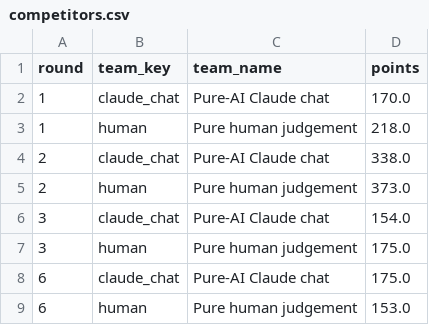
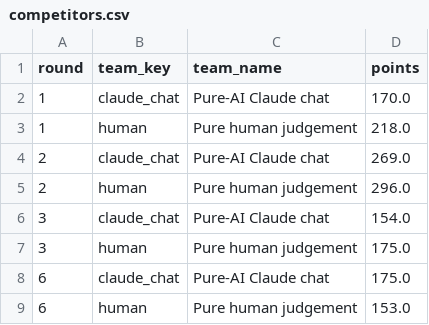
Before and after one commit to rah711/Fantasy-F1, a CSV file: data/fantasy/competitors.csv, drawn as a sheet.

Commit message:
data: Score R2 (human 296 · claude 269 · model 120) — data/fantasy/competitors.csv

```diff
--- a/data/fantasy/competitors.csv
+++ b/data/fantasy/competitors.csv
@@ -3,4 +3,4 @@ round,team_key,team_name,points
 1,human,Pure human judgement,218.0
-2,claude_chat,Pure-AI Claude chat,338.0
-2,human,Pure human judgement,373.0
+2,claude_chat,Pure-AI Claude chat,269.0
+2,human,Pure human judgement,296.0
 3,claude_chat,Pure-AI Claude chat,154.0
```
